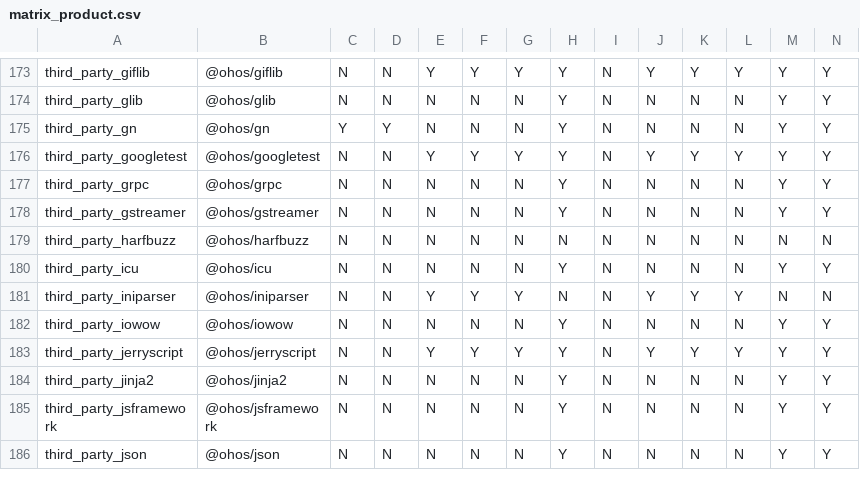
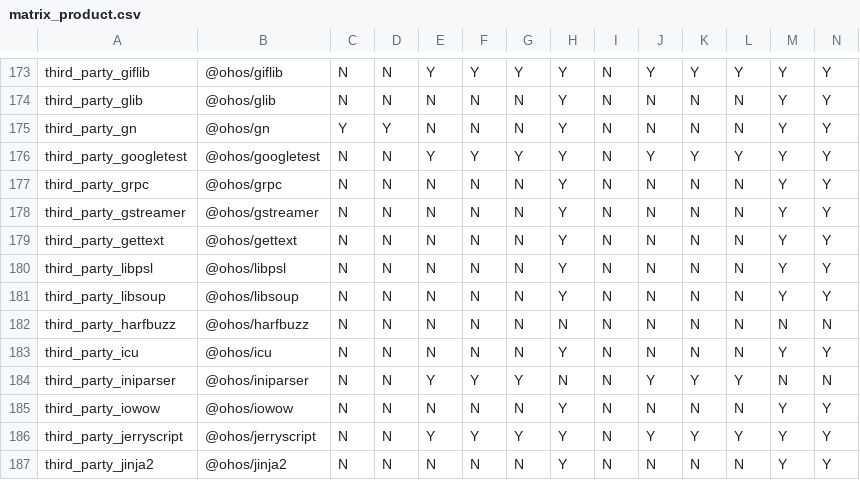
Before and after one commit to openharmony/manifest, a CSV file: matrix_product.csv, drawn as a sheet; only a part is shown, gaps mark what is left out; the shorter side is filled out with more unchanged rows; rows hold the shown columns only; the diff names each change by its address in the sheet, - before the commit and + after, or states it on an @@ line.

```diff
--- a/matrix_product.csv
+++ b/matrix_product.csv
+row 179: third_party_gettext | @ohos/gettext | N | N | N | N | N | Y | N | N | N | N | Y | Y
+row 180: third_party_libpsl | @ohos/libpsl | N | N | N | N | N | Y | N | N | N | N | Y | Y
+row 181: third_party_libsoup | @ohos/libsoup | N | N | N | N | N | Y | N | N | N | N | Y | Y
```
Also changed, not shown: 1 other file.
